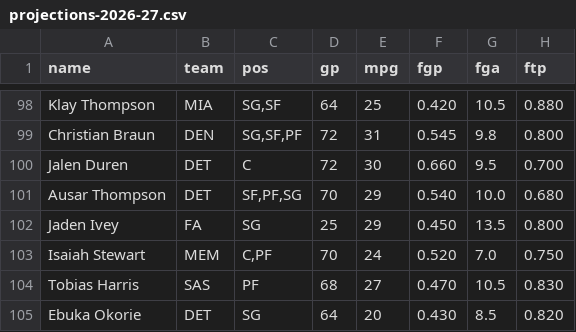
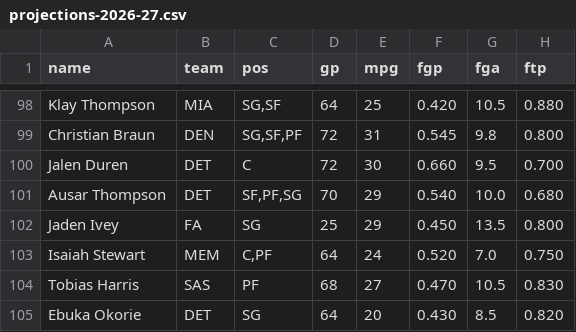
Before and after one commit to nic095layson/fantasy-basketball-2026-27, a CSV file: report/projections-2026-27.csv, drawn as a sheet; only a part is shown, gaps mark what is left out; the diff names each change by its address in the sheet, - before the commit and + after, or states it on an @@ line.

```diff
--- a/report/projections-2026-27.csv
+++ b/report/projections-2026-27.csv
-D103 (gp): 70
+D103 (gp): 64
```
Also changed, not shown: 3 other files.
